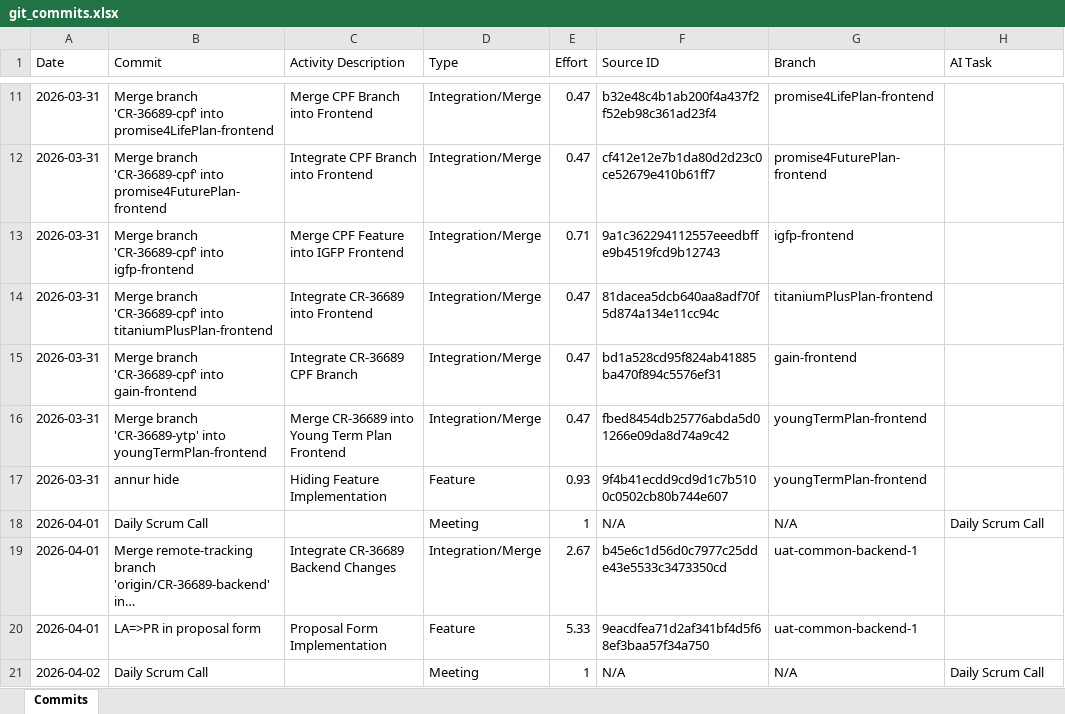
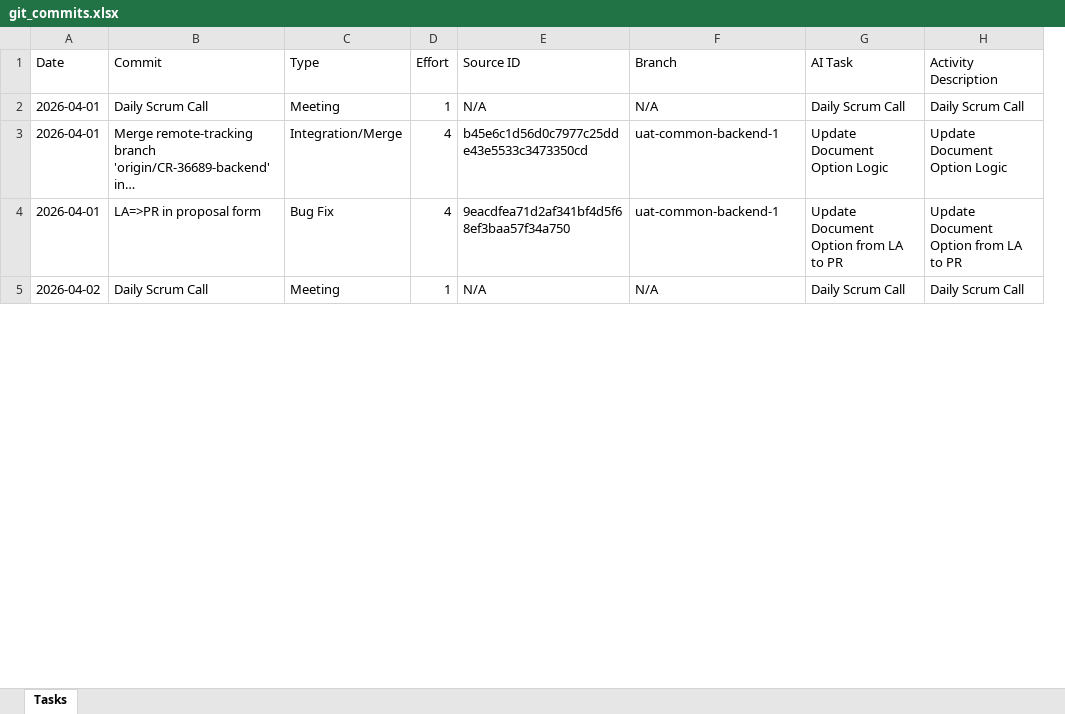
Before and after one commit to lumiqshubh23/redmine_automation, an Excel workbook: redmine-logger/backend/user_data/lumiqshubh23/git_commits.xlsx, sheet Tasks, drawn as a sheet; only a part is shown, gaps mark what is left out; long unchanged cells end in …; values as stored, in another font and other column widths than the file's, no borders; removed rows and columns are numbered as before the commit, all else as after; the diff covers the shown part only; the diff names each change by its address in the sheet, - before the commit and + after, or states it on an @@ line.

```diff
--- a/redmine-logger/backend/user_data/lumiqshubh23/git_commits.xlsx (sheet Tasks)
+++ b/redmine-logger/backend/user_data/lumiqshubh23/git_commits.xlsx (sheet Tasks)
-sheet tab: Commits
+sheet tab: Tasks
-column C (Activity Description), rows 19-20: Integrate CR-36689 Backend Changes | Proposal Form Implementation
+column H (Activity Description), rows 2-5: Daily Scrum Call | Update Document Option Logic | Update Document Option from LA to PR | Daily Scrum Call
-row 11: 2026-03-31 | Merge branch 'CR-36689-cpf' into promise4LifePlan-frontend | Merge CPF Branch into Frontend | Integration/Merge | 0.47 | b32e48c4b1ab200f4a437f2f52eb98c361ad23f4 | promise4LifePlan-frontend
-row 12: 2026-03-31 | Merge branch 'CR-36689-cpf' into promise4FuturePlan-frontend | Integrate CPF Branch into Frontend | Integration/Merge | 0.47 | cf412e12e7b1da80d2d23c0ce52679e410b61ff7 | promise4FuturePlan-frontend
-row 13: 2026-03-31 | Merge branch 'CR-36689-cpf' into igfp-frontend | Merge CPF Feature into IGFP Frontend | Integration/Merge | 0.71 | 9a1c362294112557eeedbffe9b4519fcd9b12743 | igfp-frontend
-row 14: 2026-03-31 | Merge branch 'CR-36689-cpf' into titaniumPlusPlan-frontend | Integrate CR-36689 into Frontend | Integration/Merge | 0.47 | 81dacea5dcb640aa8adf70f5d874a134e11cc94c | titaniumPlusPlan-frontend
-row 15: 2026-03-31 | Merge branch 'CR-36689-cpf' into gain-frontend | Integrate CR-36689 CPF Branch | Integration/Merge | 0.47 | bd1a528cd95f824ab41885ba470f894c5576ef31 | gain-frontend
-row 16: 2026-03-31 | Merge branch 'CR-36689-ytp' into youngTermPlan-frontend | Merge CR-36689 into Young Term Plan Frontend | Integration/Merge | 0.47 | fbed8454db25776abda5d01266e09da8d74a9c42 | youngTermPlan-frontend
-row 17: 2026-03-31 | annur hide | Hiding Feature Implementation | Feature | 0.93 | 9f4b41ecdd9cd9d1c7b5100c0502cb80b744e607 | youngTermPlan-frontend
-D3 (Effort): 2.67
+D3 (Effort): 4
-G3 (AI Task): (empty)
+G3 (AI Task): Update Document Option Logic
-C4 (Type): Feature
+C4 (Type): Bug Fix
-D4 (Effort): 5.33
+D4 (Effort): 4
-G4 (AI Task): (empty)
+G4 (AI Task): Update Document Option from LA to PR
```
Also changed, not shown: 69 added rows, 69 removed rows and 81 edited cells elsewhere in this sheet, redmine-logger/backend/user_data/lumiqshubh23/APU_Tracking.xlsx, redmine-logger/backend/user_data/lumiqshubh23/input.xlsx, 12 other files.
